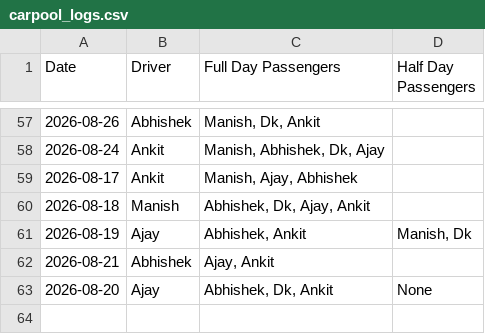
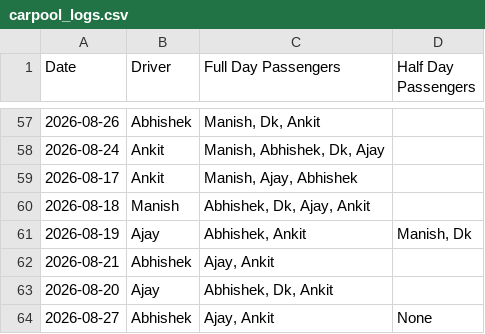
Before and after one commit to manishtripathiirman-collab/carpool-app, a CSV file: carpool_logs.csv, drawn as a sheet; only a part is shown, gaps mark what is left out.

Commit message:
Update trip logs for 2026-08-27

```diff
--- a/carpool_logs.csv
+++ b/carpool_logs.csv
@@ -62,2 +62,3 @@ Date,Driver,Full Day Passengers,Half Day Passengers
 2026-08-21,Abhishek,"Ajay, Ankit",
-2026-08-20,Ajay,"Abhishek, Dk, Ankit",None
+2026-08-20,Ajay,"Abhishek, Dk, Ankit",
+2026-08-27,Abhishek,"Ajay, Ankit",None
```
